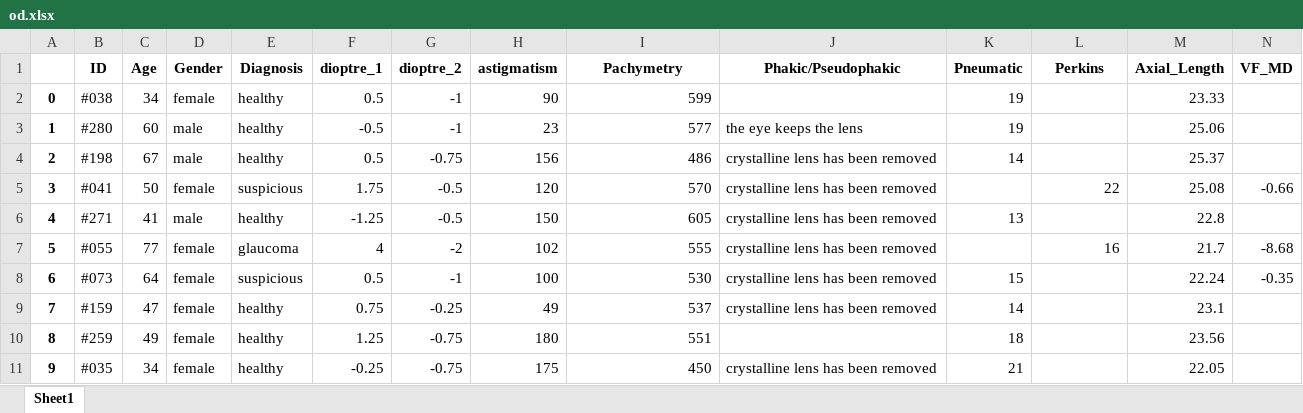
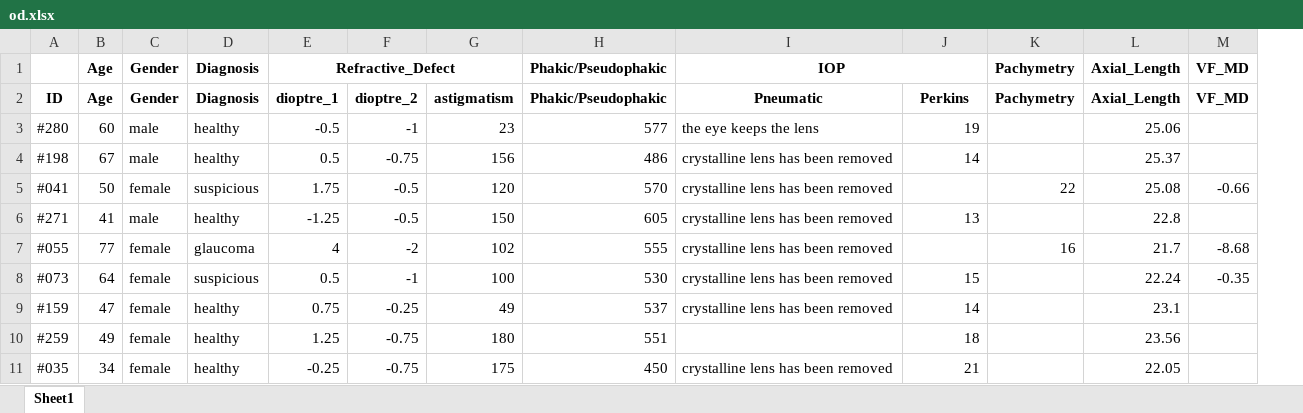
Before and after one commit to curranmaguire/data-Science-coursework, an Excel workbook: od.xlsx, sheet Sheet1, drawn as a sheet; only a part is shown; values as stored, in another font and other column widths than the file's, no borders; removed rows and columns are numbered as before the commit, all else as after; the diff names each change by its address in the sheet, - before the commit and + after, or states it on an @@ line.

```diff
--- a/od.xlsx (sheet Sheet1)
+++ b/od.xlsx (sheet Sheet1)
-column A, rows 3-11: 1 | 2 | 3 | 4 | 5 | 6 | 7 | 8 | 9
+row 1:  | Age | Gender | Diagnosis | Refractive_Defect |  |  | Phakic/Pseudophakic | IOP |  | Pachymetry | Axial_Length | VF_MD
-H2: Pachymetry
+H2: Phakic/Pseudophakic
-I2: Phakic/Pseudophakic
+I2: Pneumatic
-J2: Pneumatic
+J2: Perkins
-K2: Perkins
+K2: Pachymetry
-row 2: 0 | #038 | 34 | female | healthy | 0.5 | -1 | 90 | 599 |  | 19 |  | 23.33
```
Also changed, not shown: 1 other file.
